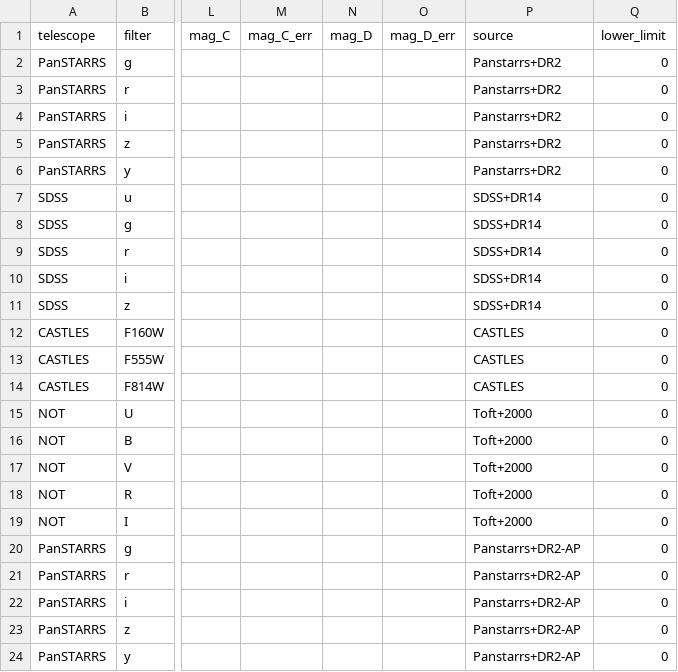
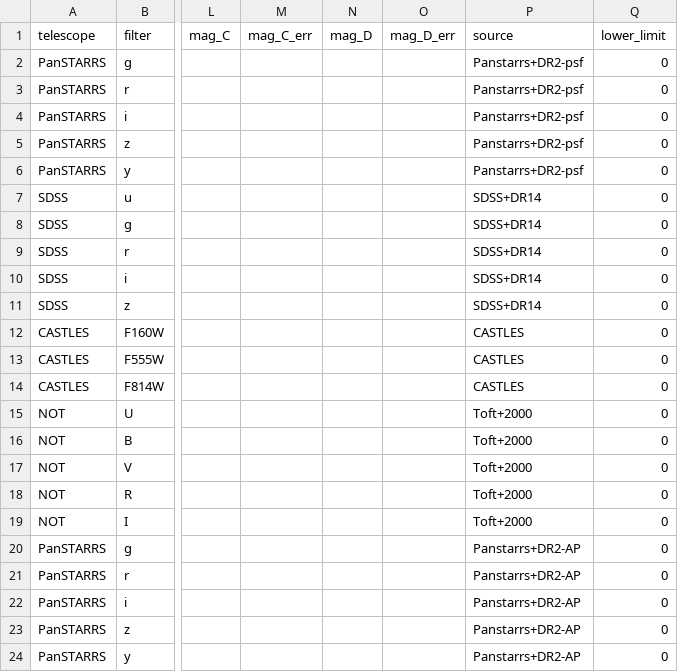
Before and after one commit to ikhebgeenaccount/lensed-qso-brp-2022, a CSV file: data/B1152+200/mags.csv, drawn as a sheet; only a part is shown, gaps mark what is left out; the diff names each change by its address in the sheet, - before the commit and + after, or states it on an @@ line.

Commit message:
Update mags.csv

```diff
--- a/data/B1152+200/mags.csv
+++ b/data/B1152+200/mags.csv
-P2:P6 (source): Panstarrs+DR2
+P2:P6 (source): Panstarrs+DR2-psf
```
